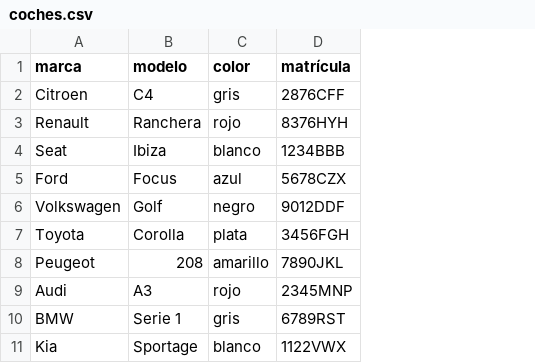
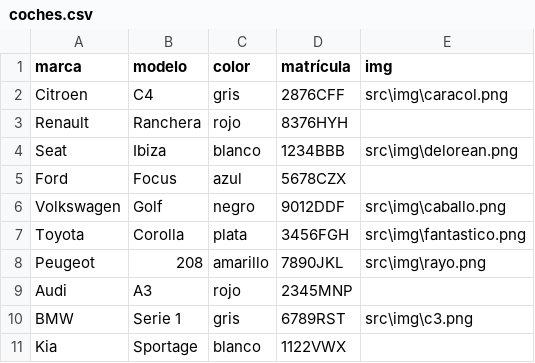
Before and after one commit to 1DAW-mgutval/entorno-servidor-apuntes, a CSV file: 2.CSV/data_source/coches.csv, drawn as a sheet; the diff names each change by its address in the sheet, - before the commit and + after, or states it on an @@ line.

```diff
--- a/2.CSV/data_source/coches.csv
+++ b/2.CSV/data_source/coches.csv
+column E (img), rows 2-10: src\img\caracol.png |  | src\img\delorean.png |  | src\img\caballo.png | src\img\fantastico.png | src\img\rayo.png |  | src\img\c3.png
```
Also changed, not shown: 11 other files.
